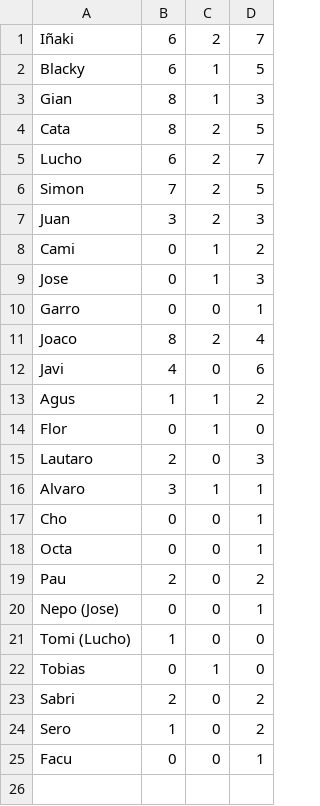
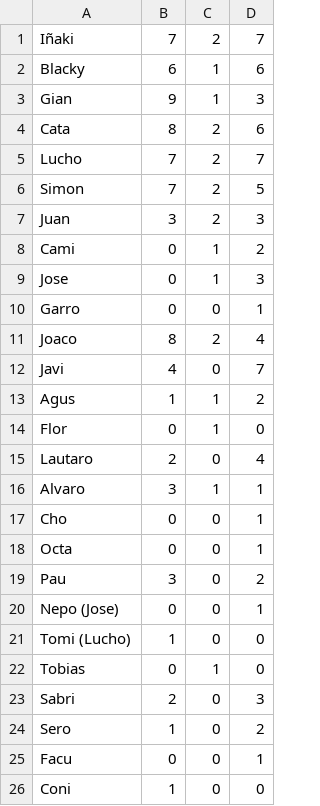
Before and after one commit to javidelrojoo/javidelrojoo.github.io, a CSV file: data.csv, drawn as a sheet.

```diff
--- a/data.csv
+++ b/data.csv
@@ -1,6 +1,6 @@
-Iñaki,6,2,7
-Blacky,6,1,5
-Gian,8,1,3
-Cata,8,2,5
-Lucho,6,2,7
+Iñaki,7,2,7
+Blacky,6,1,6
+Gian,9,1,3
+Cata,8,2,6
+Lucho,7,2,7
 Simon,7,2,5
@@ -11,6 +11,6 @@ Garro,0,0,1
 Joaco,8,2,4
-Javi,4,0,6
+Javi,4,0,7
 Agus,1,1,2
 Flor,0,1,0
-Lautaro,2,0,3
+Lautaro,2,0,4
 Alvaro,3,1,1
@@ -18,3 +18,3 @@ Cho,0,0,1
 Octa,0,0,1
-Pau,2,0,2
+Pau,3,0,2
 Nepo (Jose),0,0,1
@@ -22,4 +22,5 @@ Tomi (Lucho),1,0,0
 Tobias,0,1,0
-Sabri,2,0,2
+Sabri,2,0,3
 Sero,1,0,2
 Facu,0,0,1
+Coni,1,0,0
```
Also changed, not shown: 1 other file.
